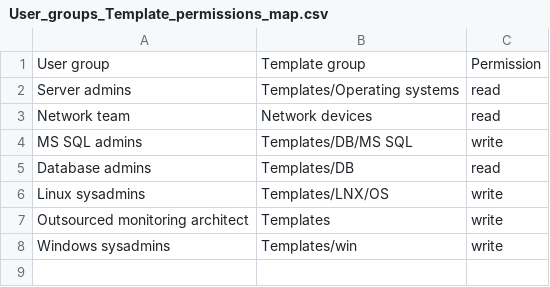
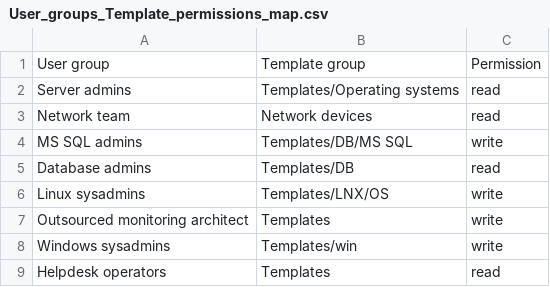
Before and after one commit to aigarskadikis/zabbix-auth-roles-permissions, a CSV file: User_groups_Template_permissions_map.csv, drawn as a sheet.

Commit message:
User role must exist in both CSV files

```diff
--- a/User_groups_Template_permissions_map.csv
+++ b/User_groups_Template_permissions_map.csv
@@ -8 +8,2 @@ Outsourced monitoring architect,Templates,write
 Windows sysadmins,Templates/win,write
+Helpdesk operators,Templates,read
```
Also changed, not shown: User_groups_Host_permissions_map.csv, 1 other file.
